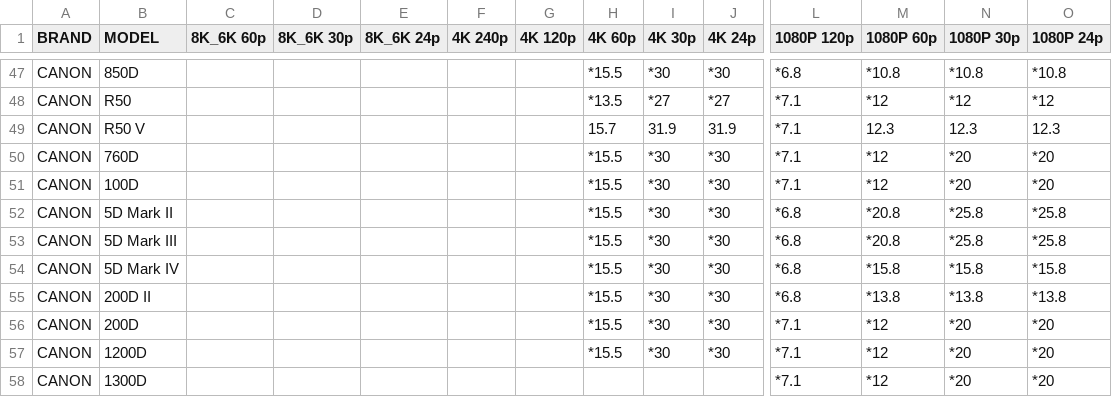
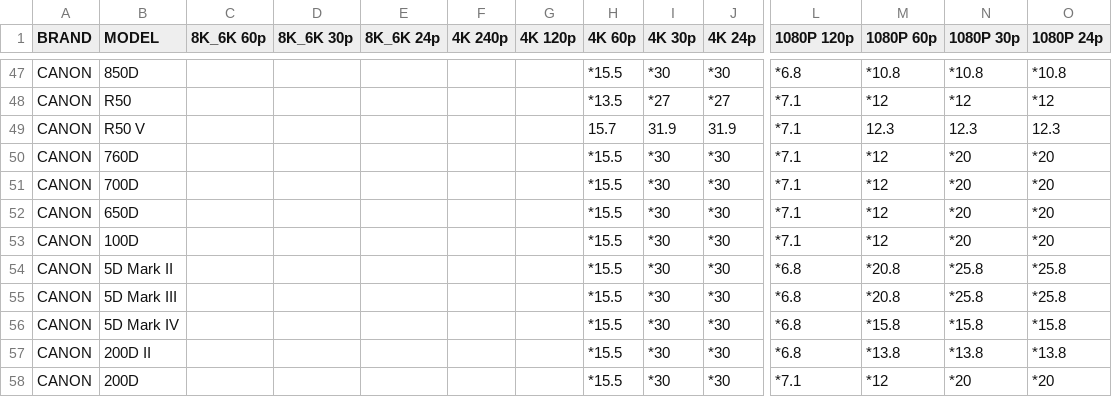
Before and after one commit to NiYien/docs, a CSV file: Update/frame_readout/frame_readout_time.csv, drawn as a sheet; only a part is shown, gaps mark what is left out; the shorter side is filled out with more unchanged rows; rows hold the shown columns only; the diff names each change by its address in the sheet, - before the commit and + after, or states it on an @@ line.

```diff
--- a/Update/frame_readout/frame_readout_time.csv
+++ b/Update/frame_readout/frame_readout_time.csv
+row 51: CANON | 700D |  |  |  |  |  | *15.5 | *30 | *30 | *7.1 | *12 | *20 | *20
+row 52: CANON | 650D |  |  |  |  |  | *15.5 | *30 | *30 | *7.1 | *12 | *20 | *20
```
Also changed, not shown: 2 other files.
